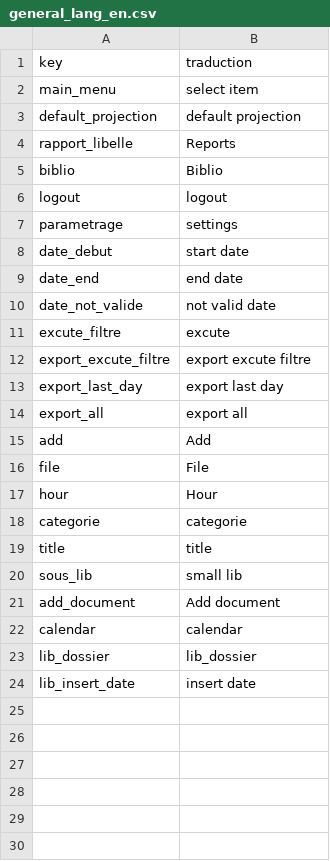
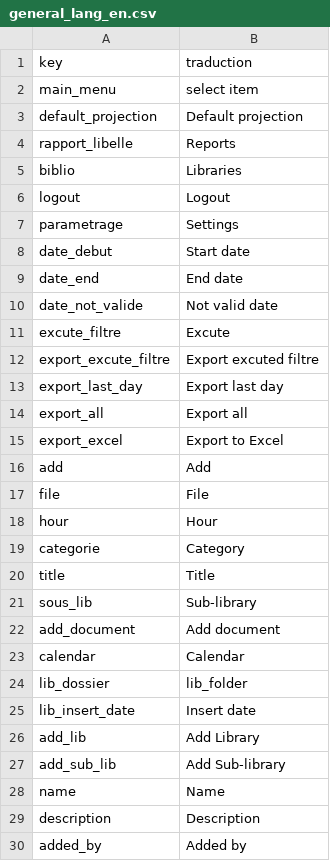
Before and after one commit to gmedyacine/PIW, a CSV file: uploads/lang/general_lang_en.csv, drawn as a sheet; only a part is shown; the diff covers the shown part only.

Commit message:
add traduction

```diff
--- a/uploads/lang/general_lang_en.csv
+++ b/uploads/lang/general_lang_en.csv
@@ -2,14 +2,15 @@ key;traduction
 main_menu;select item
-default_projection;default projection
+default_projection;Default projection
 rapport_libelle;Reports
-biblio;Biblio
-logout;logout
-parametrage;settings
-date_debut;start date
-date_end;end date
-date_not_valide;not valid date
-excute_filtre;excute
-export_excute_filtre;export excute filtre
-export_last_day;export last day
-export_all;export all
+biblio;Libraries
+logout;Logout
+parametrage;Settings
+date_debut;Start date
+date_end;End date
+date_not_valide;Not valid date
+excute_filtre;Excute
+export_excute_filtre;Export excuted filtre
+export_last_day;Export last day
+export_all;Export all
+export_excel;Export to Excel
 add;Add
@@ -17,8 +18,13 @@ file;File
 hour;Hour
-categorie;categorie
-title;title
-sous_lib;small lib
+categorie;Category
+title;Title
+sous_lib;Sub-library
 add_document;Add document
-calendar;calendar
-lib_dossier;lib_dossier
-lib_insert_date;insert date
+calendar;Calendar
+lib_dossier;lib_folder
+lib_insert_date;Insert date
+add_lib;Add Library
+add_sub_lib;Add Sub-library
+name;Name
+description;Description
+added_by;Added by
```
Also changed, not shown: 14 added rows elsewhere in this file.
